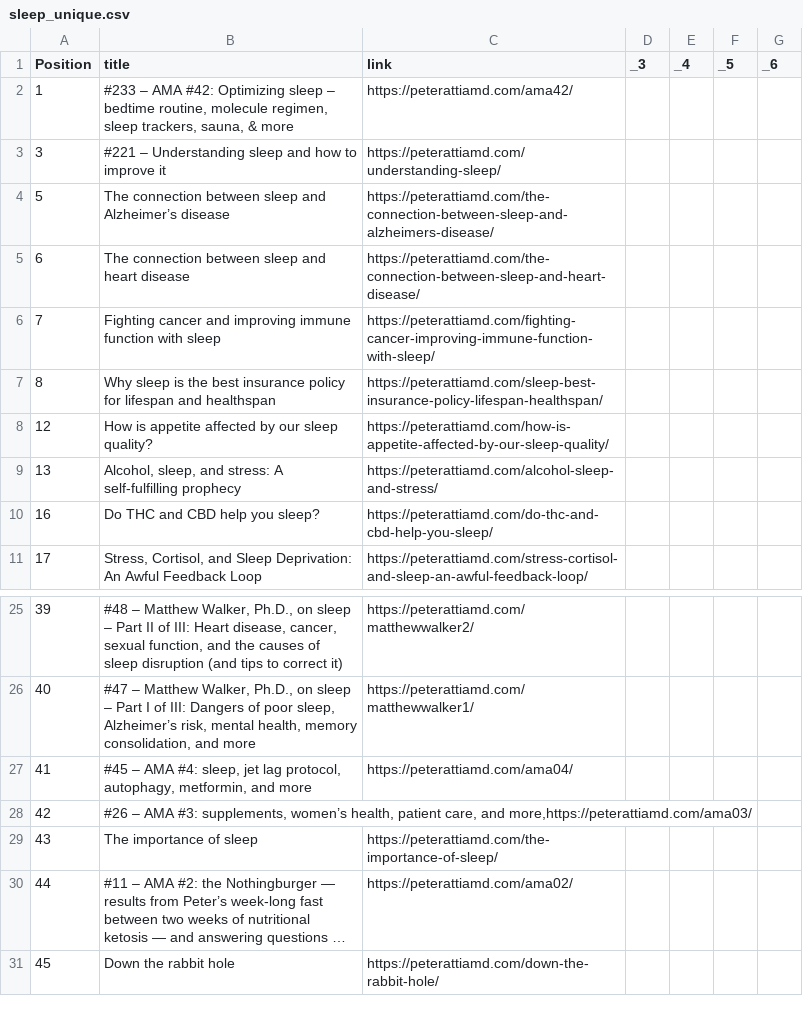
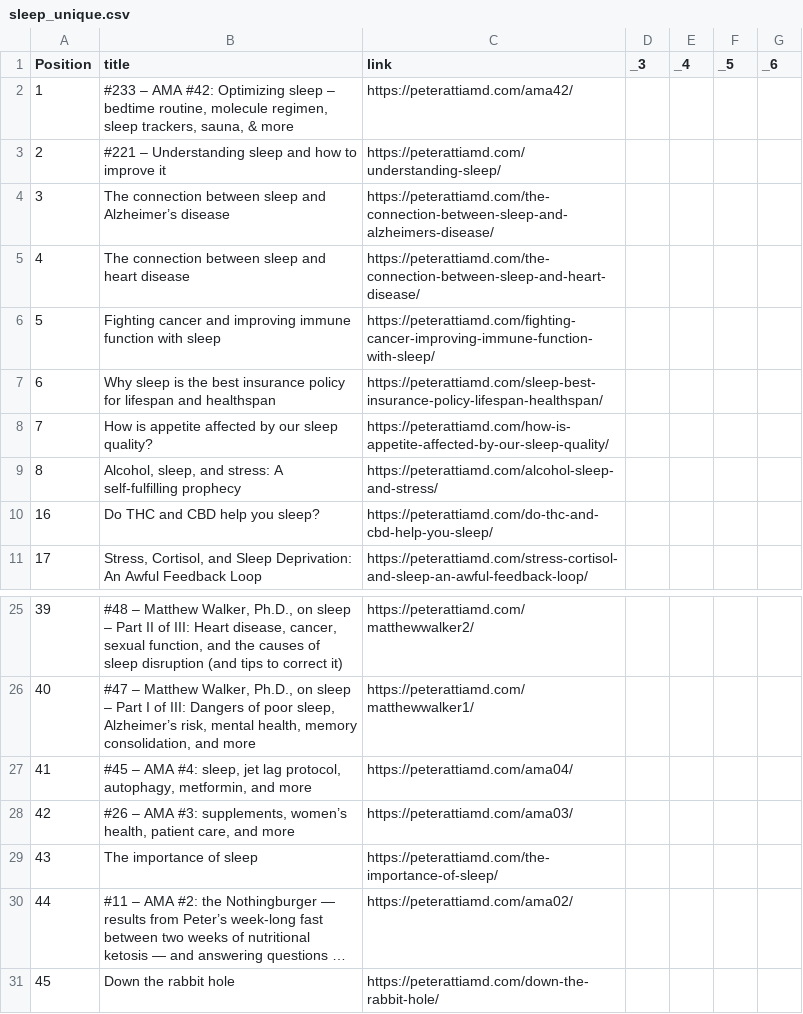
Before and after one commit to ulrikhaaland/lengeleve, a CSV file: scripts/data/csv/sleep_unique.csv, drawn as a sheet; only a part is shown, gaps mark what is left out; long unchanged cells end in ….

```diff
--- a/scripts/data/csv/sleep_unique.csv
+++ b/scripts/data/csv/sleep_unique.csv
@@ -2,9 +2,9 @@ Position,title,link,_3,_4,_5,_6
 1,"#233 – AMA #42: Optimizing sleep – bedtime routine, molecule regimen, sleep trackers, sauna, & more",https://peterattiamd.com/ama42/
-3,"#221 ‒ Understanding sleep and how to improve it",https://peterattiamd.com/understanding-sleep/
-5,"The connection between sleep and Alzheimer’s disease",https://peterattiamd.com/the-connection-between-sleep-and-alzheimers-disease/
-6,"The connection between sleep and heart disease",https://peterattiamd.com/the-connection-between-sleep-and-heart-disease/
-7,"Fighting cancer and improving immune function with sleep",https://peterattiamd.com/fighting-cancer-improving-immune-function-with-sleep/
-8,"Why sleep is the best insurance policy for lifespan and healthspan",https://peterattiamd.com/sleep-best-insurance-policy-lifespan-healthspan/
-12,"How is appetite affected by our sleep quality?",https://peterattiamd.com/how-is-appetite-affected-by-our-sleep-quality/
-13,"Alcohol, sleep, and stress: A self-fulfilling prophecy",https://peterattiamd.com/alcohol-sleep-and-stress/
+2,"#221 ‒ Understanding sleep and how to improve it",https://peterattiamd.com/understanding-sleep/
+3,"The connection between sleep and Alzheimer’s disease",https://peterattiamd.com/the-connection-between-sleep-and-alzheimers-disease/
+4,"The connection between sleep and heart disease",https://peterattiamd.com/the-connection-between-sleep-and-heart-disease/
+5,"Fighting cancer and improving immune function with sleep",https://peterattiamd.com/fighting-cancer-improving-immune-function-with-sleep/
+6,"Why sleep is the best insurance policy for lifespan and healthspan",https://peterattiamd.com/sleep-best-insurance-policy-lifespan-healthspan/
+7,"How is appetite affected by our sleep quality?",https://peterattiamd.com/how-is-appetite-affected-by-our-sleep-quality/
+8,"Alcohol, sleep, and stress: A self-fulfilling prophecy",https://peterattiamd.com/alcohol-sleep-and-stress/
 16,"Do THC and CBD help you sleep?",https://peterattiamd.com/do-thc-and-cbd-help-you-sleep/
@@ -27,3 +27,3 @@ Position,title,link,_3,_4,_5,_6
 41,"#45 – AMA #4: sleep, jet lag protocol, autophagy, metformin, and more",https://peterattiamd.com/ama04/
-42,"#26 – AMA #3: supplements, women’s health, patient care, and more,"https://peterattiamd.com/ama03/
+42,"#26 – AMA #3: supplements, women’s health, patient care, and more",https://peterattiamd.com/ama03/
 43,"The importance of sleep",https://peterattiamd.com/the-importance-of-sleep/
```
Also changed, not shown: 56 other files.
